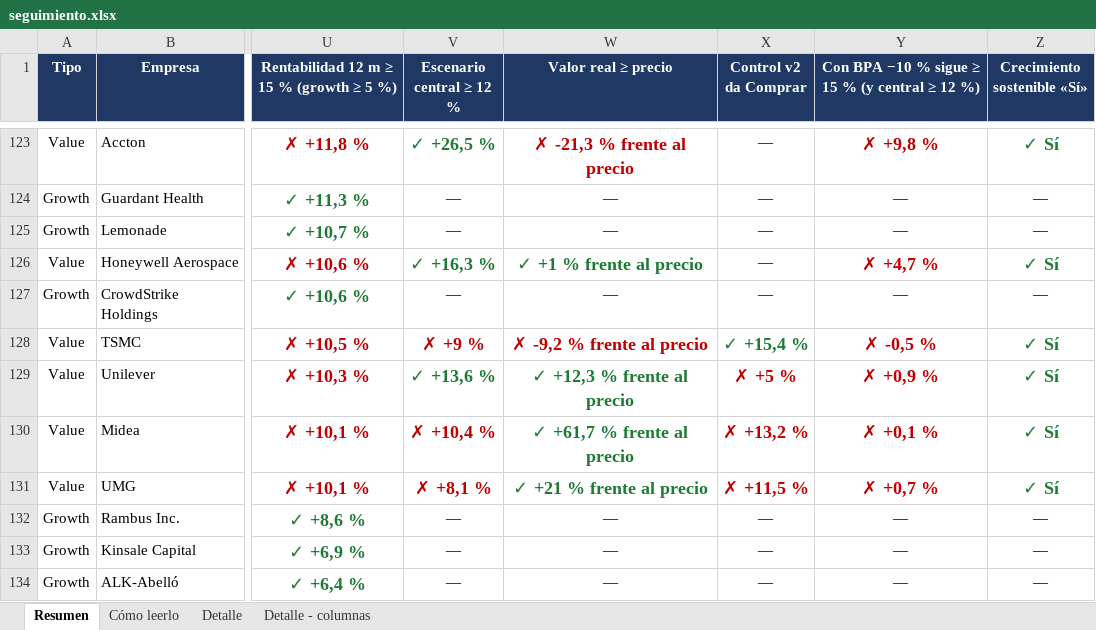
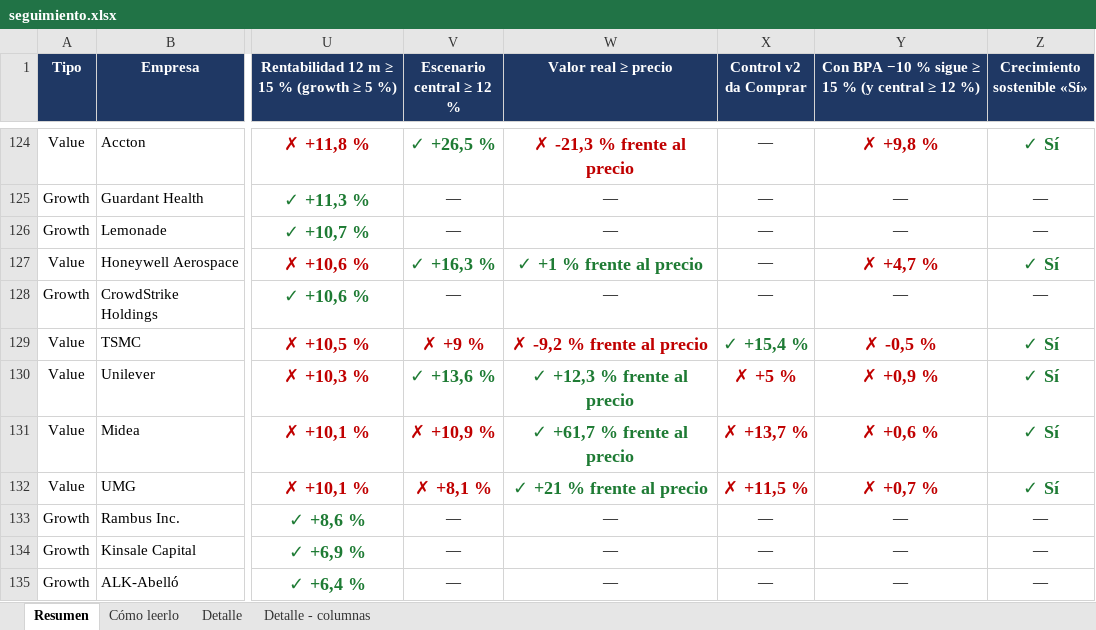
Before and after one commit to HotisS/analisis-inversion, an Excel workbook: seguimiento.xlsx, sheet Resumen, drawn as a sheet; only a part is shown, gaps mark what is left out; values as stored, in another font and other column widths than the file's, no borders; addresses are those after the commit; the diff covers the shown part only; the diff names each change by its address in the sheet, - before the commit and + after, or states it on an @@ line.

```diff
--- a/seguimiento.xlsx (sheet Resumen)
+++ b/seguimiento.xlsx (sheet Resumen)
-V131 (Escenario central ≥ 12 %): ✗ +10,4 %
+V131 (Escenario central ≥ 12 %): ✗ +10,9 %
-X131 (Control v2 da Comprar): ✗ +13,2 %
+X131 (Control v2 da Comprar): ✗ +13,7 %
-Y131: ✗ +0,1 %
+Y131: ✗ +0,6 %
```
Also changed, not shown: 7 added rows, 3 removed rows, 51 edited cells and cell formats elsewhere in this sheet, sheet Detalle, 24 other files.
